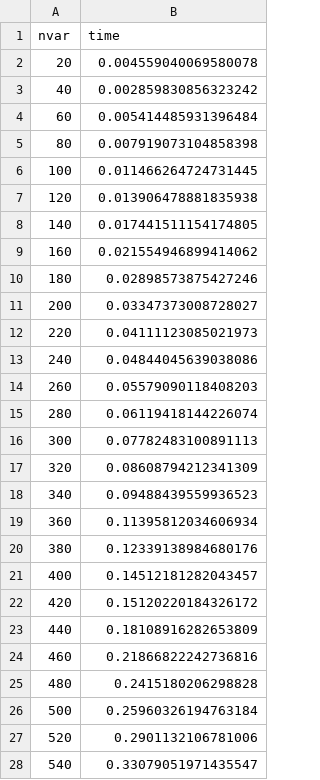
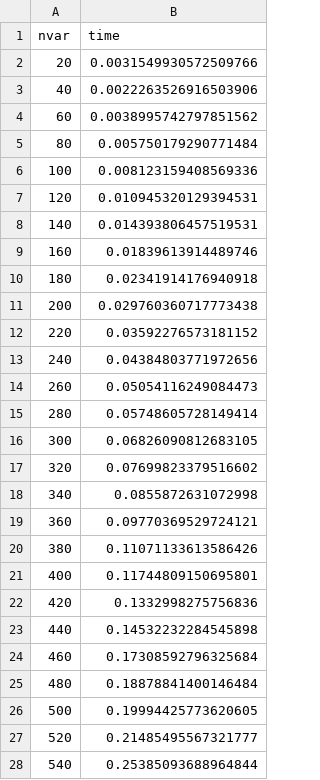
Before and after one commit to JuliaQUBO/ToQUBO-benchmark, a CSV file: benchmark/pyqubo/results.npp.csv, drawn as a sheet; only a part is shown; the diff covers the shown part only.

Commit message:
Save Benchmark Results [actions]

```diff
--- a/benchmark/pyqubo/results.npp.csv
+++ b/benchmark/pyqubo/results.npp.csv
@@ -1,28 +1,28 @@
 nvar,time
-20,0.004559040069580078
-40,0.002859830856323242
-60,0.005414485931396484
-80,0.007919073104858398
-100,0.011466264724731445
-120,0.013906478881835938
-140,0.017441511154174805
-160,0.021554946899414062
-180,0.02898573875427246
-200,0.03347373008728027
-220,0.04111123085021973
-240,0.04844045639038086
-260,0.05579090118408203
-280,0.06119418144226074
-300,0.07782483100891113
-320,0.08608794212341309
-340,0.09488439559936523
-360,0.11395812034606934
-380,0.12339138984680176
-400,0.14512181282043457
-420,0.15120220184326172
-440,0.18108916282653809
-460,0.21866822242736816
-480,0.2415180206298828
-500,0.25960326194763184
-520,0.2901132106781006
-540,0.33079051971435547
+20,0.0031549930572509766
+40,0.0022263526916503906
+60,0.0038995742797851562
+80,0.005750179290771484
+100,0.008123159408569336
+120,0.010945320129394531
+140,0.014393806457519531
+160,0.01839613914489746
+180,0.02341914176940918
+200,0.029760360717773438
+220,0.03592276573181152
+240,0.04384803771972656
+260,0.05054116249084473
+280,0.05748605728149414
+300,0.06826090812683105
+320,0.07699823379516602
+340,0.0855872631072998
+360,0.09770369529724121
+380,0.11071133613586426
+400,0.11744809150695801
+420,0.1332998275756836
+440,0.14532232284545898
+460,0.17308592796325684
+480,0.18878841400146484
+500,0.19994425773620605
+520,0.21485495567321777
+540,0.25385093688964844
```
Also changed, not shown: 23 edited cells elsewhere in this file, benchmark/pyqubo/results.tsp.csv, benchmark/qubovert/results.npp.csv, 1 other file.
